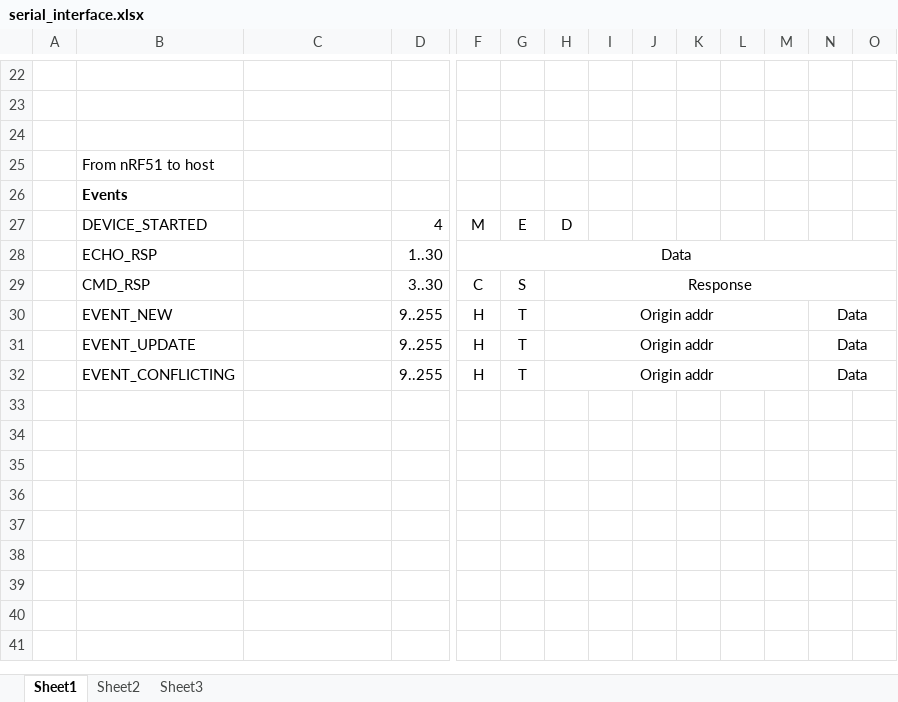
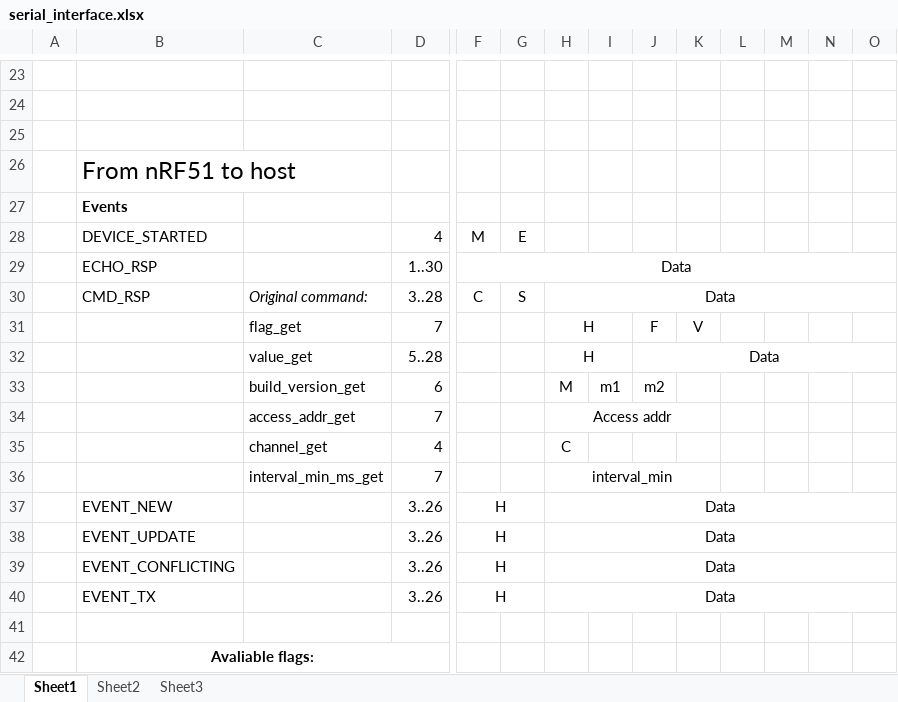
Before and after one commit to NordicPlayground/nRF51-ble-bcast-mesh, an Excel workbook: docs/serial_interface.xlsx, sheet Sheet1, drawn as a sheet; only a part is shown, gaps mark what is left out; values as stored, in another font and other column widths than the file's, no borders; removed rows and columns are numbered as before the commit, all else as after; rows hold the shown columns only; the diff covers the shown part only; the diff names each change by its address in the sheet, - before the commit and + after, or states it on an @@ line.

Commit message:
Updated docs for new serial interface changes

```diff
--- a/docs/serial_interface.xlsx (sheet Sheet1)
+++ b/docs/serial_interface.xlsx (sheet Sheet1)
@@ B26 text size: larger @@
-H28: D
+H28: (empty)
-C30: (empty)
+C30: Original command:
-D30: 3..30
+D30: 3..28
-H30: Response
+H30: Data
-H29:AH29 merged
+H30:AF30 merged
+row 31:  |  | flag_get | 7 |  |  | H |  | F | V
+row 32:  |  | value_get | 5..28 |  |  | H |  | Data
+row 33:  |  | build_version_get | 6 |  |  | M | m1 | m2
+row 34:  |  | access_addr_get | 7 |  |  | Access addr
+row 35:  |  | channel_get | 4 |  |  | C
+row 36:  |  | interval_min_ms_get | 7 |  |  | interval_min
-D37:D39: 9..255
+D37:D39: 3..26
+F37:G37 merged
-G37:G39: T
+G37:G39: (empty)
-H37:H39: Origin addr
+H37:H39: Data
-H30:M30 merged
+H37:AD37 merged
-N37:N39: Data
+N37:N39: (empty)
-N30:AO30 merged
+F38:G38 merged
-H31:M31 merged
+H38:AD38 merged
-N31:AO31 merged
+F39:G39 merged
-H32:M32 merged
+H39:AD39 merged
-N32:AO32 merged
+row 40:  | EVENT_TX |  | 3..26 | H |  | Data
+row 41: (empty)
+row 42:  | Avaliable flags:
```
Also changed, not shown: 5 added rows, 2 removed rows, 14 edited cells, cell formats and merged cells elsewhere in this sheet, 1 other file.
